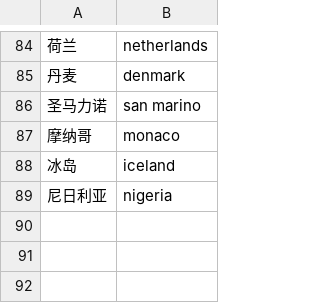
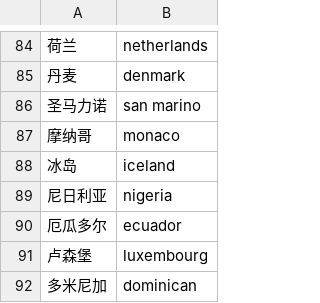
Before and after one commit to jakobzhao/virus, a CSV file: assets/name.csv, drawn as a sheet; only a part is shown, gaps mark what is left out; the diff names each change by its address in the sheet, - before the commit and + after, or states it on an @@ line.

```diff
--- a/assets/name.csv
+++ b/assets/name.csv
+row 90: 厄瓜多尔 | ecuador
+row 91: 卢森堡 | luxembourg
+row 92: 多米尼加 | dominican
```
Also changed, not shown: assets/virus.csv, 3 other files.
